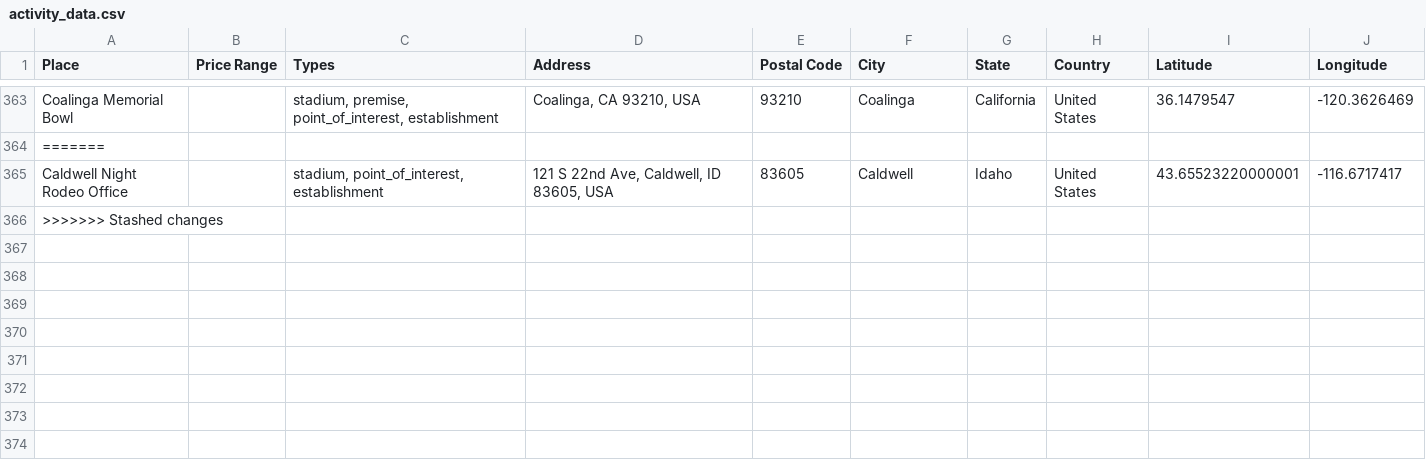
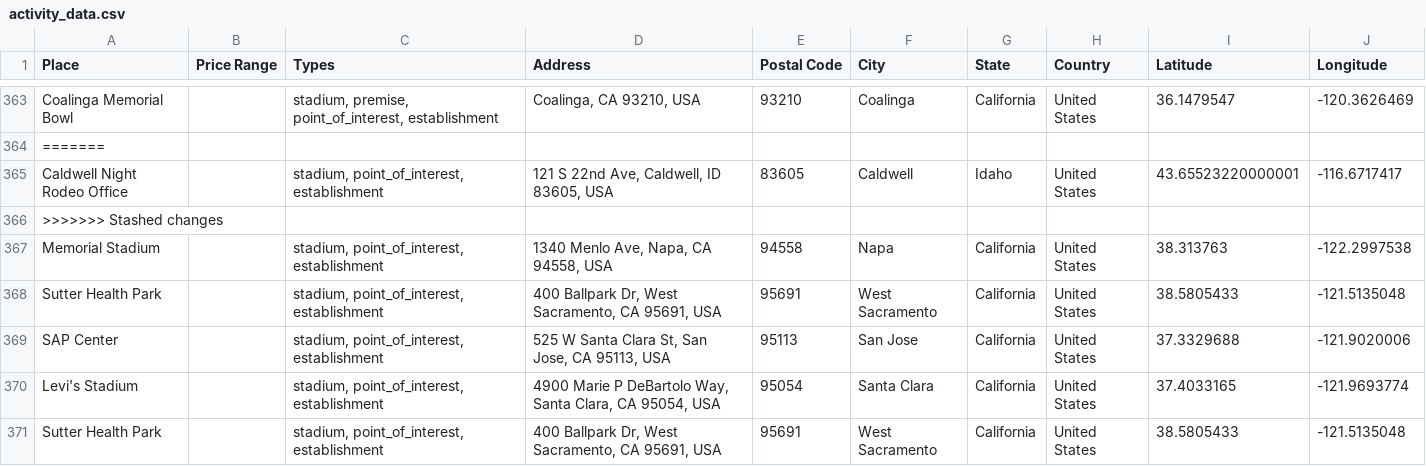
Before and after one commit to ireilly-reilly/JourneyGenius, a CSV file: journey-genius-data-scraping/activity_data.csv, drawn as a sheet; only a part is shown, gaps mark what is left out; the diff names each change by its address in the sheet, - before the commit and + after, or states it on an @@ line.

```diff
--- a/journey-genius-data-scraping/activity_data.csv
+++ b/journey-genius-data-scraping/activity_data.csv
+row 367: Memorial Stadium |  | stadium, point_of_interest, establishment | 1340 Menlo Ave, Napa, CA 94558, USA | 94558 | Napa | California | United States | 38.313763 | -122.2997538
+row 368: Sutter Health Park |  | stadium, point_of_interest, establishment | 400 Ballpark Dr, West Sacramento, CA 95691, USA | 95691 | West Sacramento | California | United States | 38.5805433 | -121.5135048
+row 369: SAP Center |  | stadium, point_of_interest, establishment | 525 W Santa Clara St, San Jose, CA 95113, USA | 95113 | San Jose | California | United States | 37.3329688 | -121.9020006
+row 370: Levi's Stadium |  | stadium, point_of_interest, establishment | 4900 Marie P DeBartolo Way, Santa Clara, CA 95054, USA | 95054 | Santa Clara | California | United States | 37.4033165 | -121.9693774
+row 371: Sutter Health Park |  | stadium, point_of_interest, establishment | 400 Ballpark Dr, West Sacramento, CA 95691, USA | 95691 | West Sacramento | California | United States | 38.5805433 | -121.5135048
```
Also changed, not shown: journey-genius-data-scraping/hotel_data.csv, journey-genius-data-scraping/landmark_data.csv, 13 other files.
